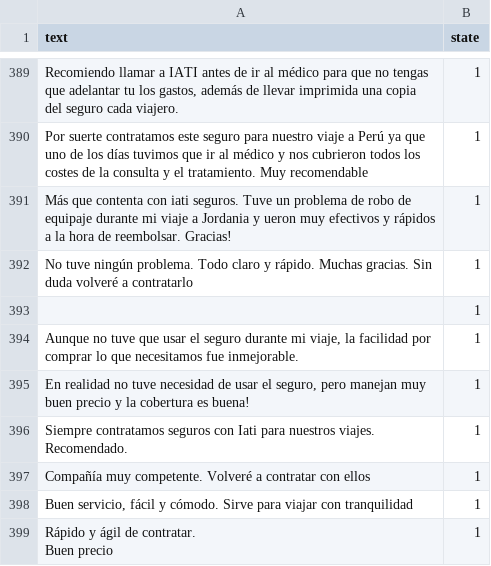
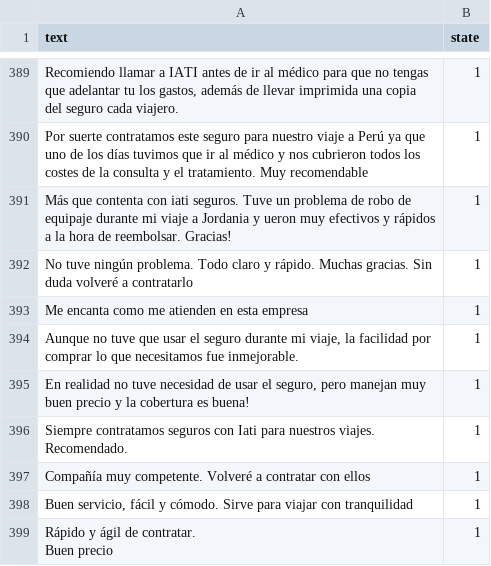
Before and after one commit to federicobaiocco/reviews-conv-neural-net, a CSV file: notebooks/data/aprobados.csv, drawn as a sheet; only a part is shown, gaps mark what is left out; the diff names each change by its address in the sheet, - before the commit and + after, or states it on an @@ line.

Commit message:
CNN Model V0.2.0
- More training data
- Don't remove stopwords
- hyperparams tunning

```diff
--- a/notebooks/data/aprobados.csv
+++ b/notebooks/data/aprobados.csv
-A393 (text): (empty)
+A393 (text): Me encanta como me atienden en esta empresa
```
Also changed, not shown: 4 other files.
